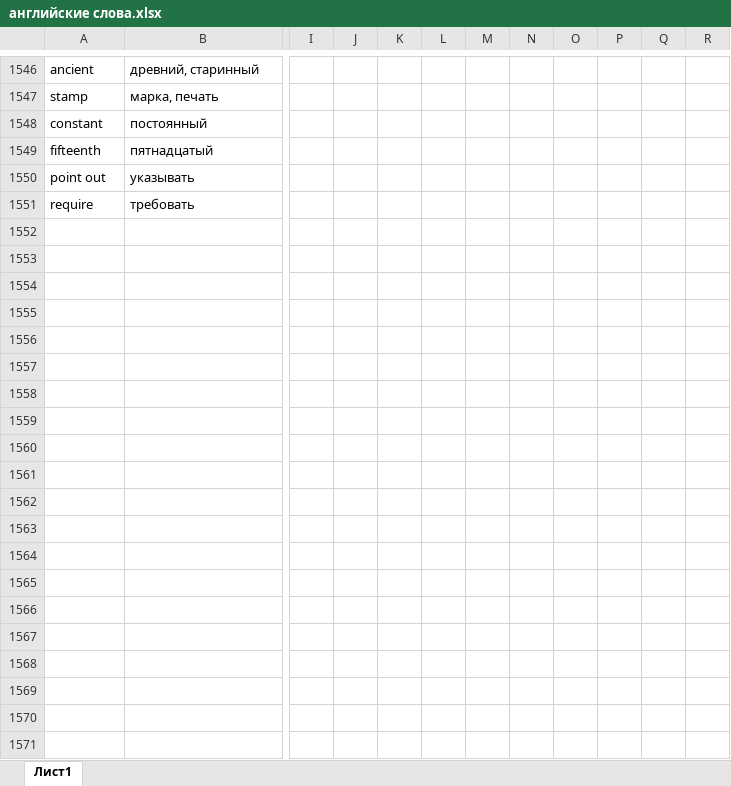
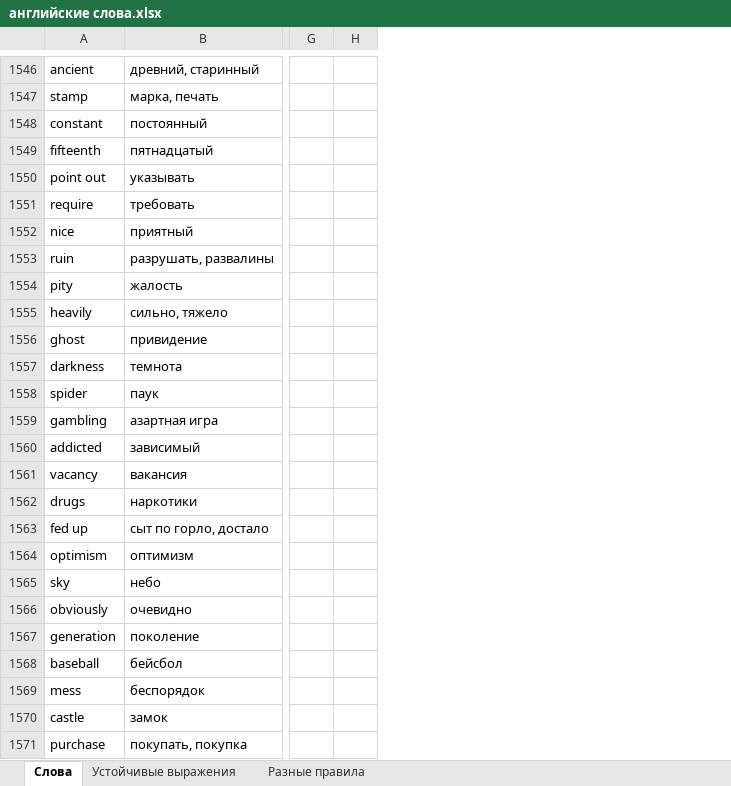
Before and after one commit to andreypremiere/english, an Excel workbook: английские слова.xlsx, sheet Слова, drawn as a sheet; only a part is shown, gaps mark what is left out; values as stored, in another font and other column widths than the file's, no borders; removed rows and columns are numbered as before the commit, all else as after; rows hold the shown columns only; the diff covers the shown part only; the diff names each change by its address in the sheet, - before the commit and + after, or states it on an @@ line.

Commit message:
Сделано разделение по листам

```diff
--- a/английские слова.xlsx (sheet Слова)
+++ b/английские слова.xlsx (sheet Слова)
-sheet tab: Лист1
+sheet tab: Слова
+sheet tab: Устойчивые выражения
+sheet tab: Разные правила
+column G, empty
+column H, empty
-column I, empty
-column J, empty
-column K, empty
-column L, empty
-column M, empty
-column N, empty
-column O, empty
-column P, empty
-column Q, empty
-column R, empty
+row 1552: nice | приятный
+row 1553: ruin | разрушать, развалины
+row 1554: pity | жалость
+row 1555: heavily | сильно, тяжело
+row 1556: ghost | привидение
+row 1557: darkness | темнота
+row 1558: spider | паук
+row 1559: gambling | азартная игра
+row 1560: addicted | зависимый
+row 1561: vacancy | вакансия
+row 1562: drugs | наркотики
+row 1563: fed up | сыт по горло, достало
+row 1564: optimism | оптимизм
+row 1565: sky | небо
+row 1566: obviously | очевидно
+row 1567: generation | поколение
+row 1568: baseball | бейсбол
+row 1569: mess | беспорядок
+row 1570: castle | замок
+row 1571: purchase | покупать, покупка
```
Also changed, not shown: 154 added rows and 84 edited cells elsewhere in this sheet.
